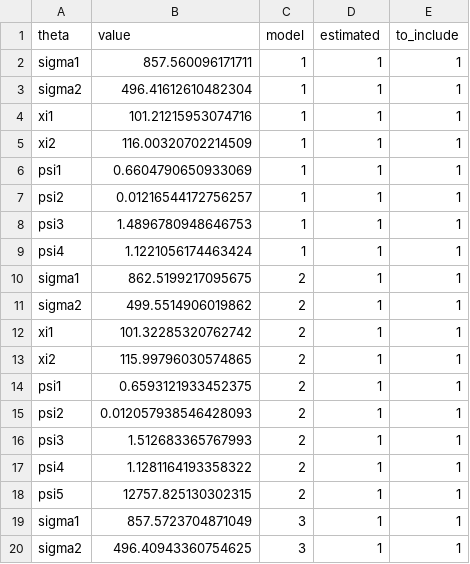
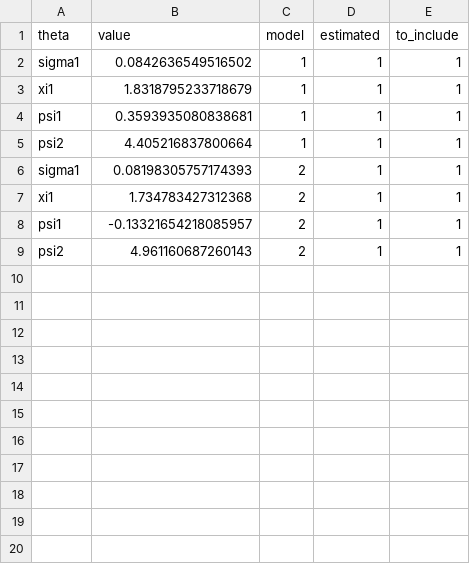
Before and after one commit to odemodelselection/sw_test, a CSV file: data/theta_setups.csv, drawn as a sheet; only a part is shown; the diff covers the shown part only.

```diff
--- a/data/theta_setups.csv
+++ b/data/theta_setups.csv
@@ -1,20 +1,9 @@
 theta,value,model,estimated,to_include
-sigma1,857.560096171711,1,1,1
-sigma2,496.41612610482304,1,1,1
-xi1,101.21215953074716,1,1,1
-xi2,116.00320702214509,1,1,1
-psi1,0.6604790650933069,1,1,1
-psi2,0.01216544172756257,1,1,1
-psi3,1.4896780948646753,1,1,1
-psi4,1.1221056174463424,1,1,1
-sigma1,862.5199217095675,2,1,1
-sigma2,499.5514906019862,2,1,1
-xi1,101.32285320762742,2,1,1
-xi2,115.99796030574865,2,1,1
-psi1,0.6593121933452375,2,1,1
-psi2,0.012057938546428093,2,1,1
-psi3,1.512683365767993,2,1,1
-psi4,1.1281164193358322,2,1,1
-psi5,12757.825130302315,2,1,1
-sigma1,857.5723704871049,3,1,1
-sigma2,496.40943360754625,3,1,1
+sigma1,0.0842636549516502,1,1,1
+xi1,1.8318795233718679,1,1,1
+psi1,0.3593935080838681,1,1,1
+psi2,4.405216837800664,1,1,1
+sigma1,0.08198305757174393,2,1,1
+xi1,1.734783427312368,2,1,1
+psi1,-0.13321654218085957,2,1,1
+psi2,4.961160687260143,2,1,1
```
Also changed, not shown: 16 removed rows elsewhere in this file, data/estimation_setups.csv, 18 other files.
